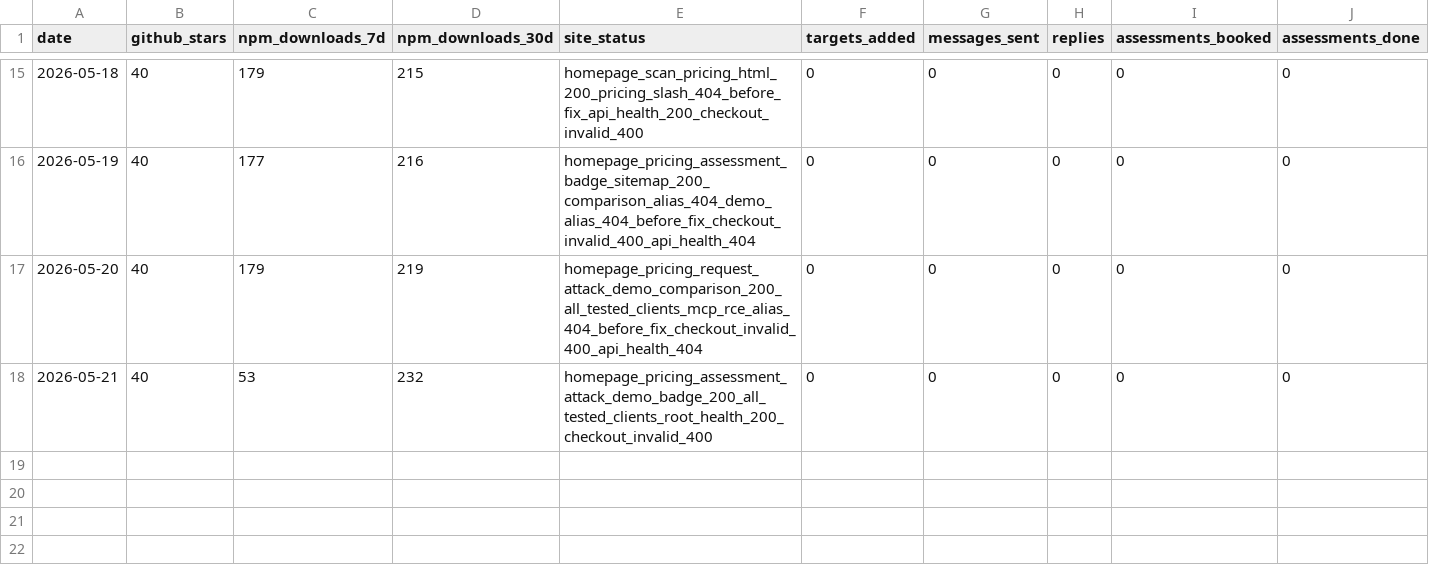
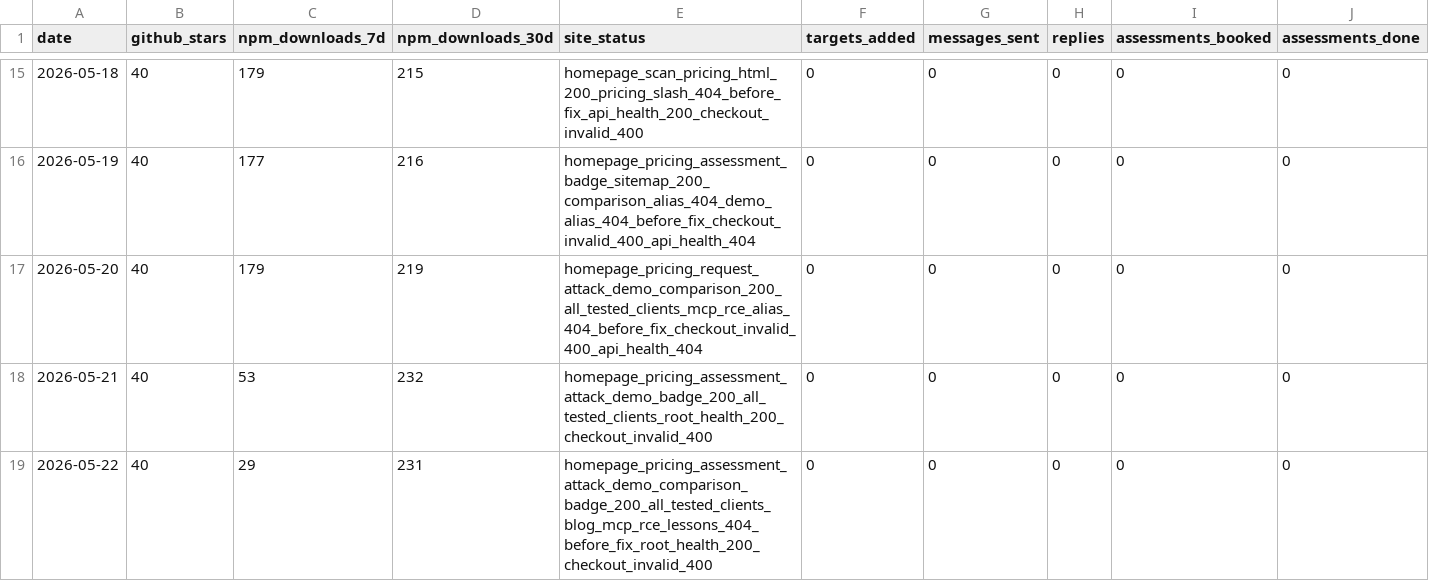
Before and after one commit to darfaz/clawmoat, a CSV file: docs/launch/2026-05-13-metrics.csv, drawn as a sheet; only a part is shown, gaps mark what is left out; rows hold the shown columns only; the diff names each change by its address in the sheet, - before the commit and + after, or states it on an @@ line.

Commit message:
docs: add MCP RCE lessons alias

```diff
--- a/docs/launch/2026-05-13-metrics.csv
+++ b/docs/launch/2026-05-13-metrics.csv
+row 19: 2026-05-22 | 40 | 29 | 231 | homepage_pricing_assessment_attack_demo_comparison_badge_200_all_tested_clients_blog_mcp_rce_lessons_404_before_fix_root_health_200_checkout_invalid_400 | 0 | 0 | 0 | 0 | 0
```
Also changed, not shown: 1 other file.
